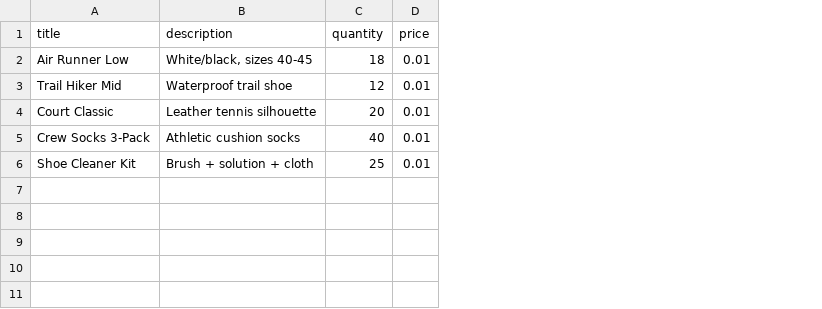
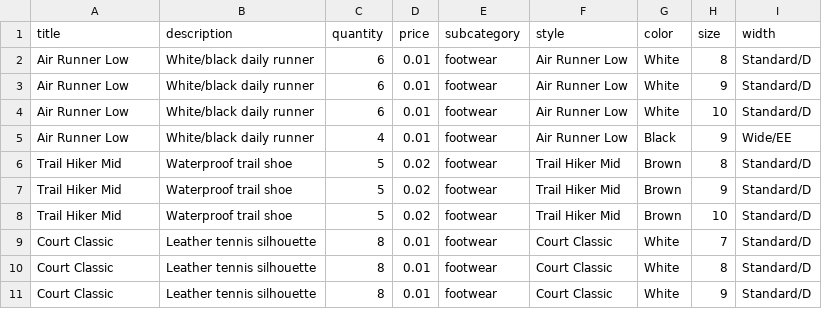
Before and after one commit to itzsihui/Borneo, a CSV file: samples/sneaker-drop.csv, drawn as a sheet; removed rows and columns are numbered as before the commit, all else as after; the diff names each change by its address in the sheet, - before the commit and + after, or states it on an @@ line.

```diff
--- a/samples/sneaker-drop.csv
+++ b/samples/sneaker-drop.csv
+column E (subcategory), row 2: footwear; row 6: footwear; row 9: footwear
+column F (style), row 2: Air Runner Low; row 6: Trail Hiker Mid; row 9: Court Classic
+column G (color), row 2: White; row 6: Brown; row 9: White
+column H (size), row 2: 8; row 6: 8; row 9: 7
+column I (width), row 2: Standard/D; row 6: Standard/D; row 9: Standard/D
-B2 (description): White/black, sizes 40-45
+B2 (description): White/black daily runner
-C2 (quantity): 18
+C2 (quantity): 6
+row 3: Air Runner Low | White/black daily runner | 6 | 0.01 | footwear | Air Runner Low | White | 9 | Standard/D
+row 4: Air Runner Low | White/black daily runner | 6 | 0.01 | footwear | Air Runner Low | White | 10 | Standard/D
+row 5: Air Runner Low | White/black daily runner | 4 | 0.01 | footwear | Air Runner Low | Black | 9 | Wide/EE
-C6 (quantity): 12
+C6 (quantity): 5
-D6 (price): 0.01
+D6 (price): 0.02
+row 7: Trail Hiker Mid | Waterproof trail shoe | 5 | 0.02 | footwear | Trail Hiker Mid | Brown | 9 | Standard/D
+row 8: Trail Hiker Mid | Waterproof trail shoe | 5 | 0.02 | footwear | Trail Hiker Mid | Brown | 10 | Standard/D
-C9 (quantity): 20
+C9 (quantity): 8
-row 5: Crew Socks 3-Pack | Athletic cushion socks | 40 | 0.01
-row 6: Shoe Cleaner Kit | Brush + solution + cloth | 25 | 0.01
+row 10: Court Classic | Leather tennis silhouette | 8 | 0.01 | footwear | Court Classic | White | 8 | Standard/D
+row 11: Court Classic | Leather tennis silhouette | 8 | 0.01 | footwear | Court Classic | White | 9 | Standard/D
```
Also changed, not shown: samples/clothing-boutique.csv, samples/hackathon-inventory.csv, 25 other files.
